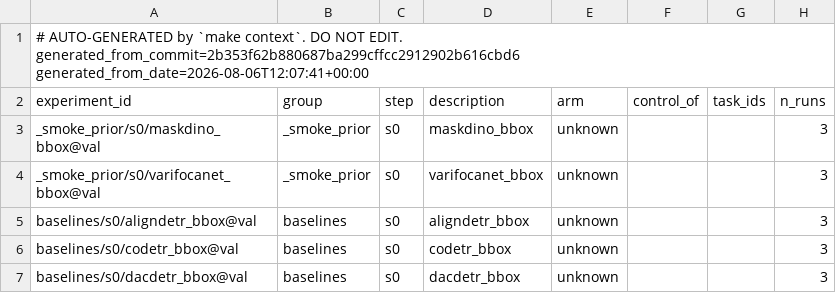
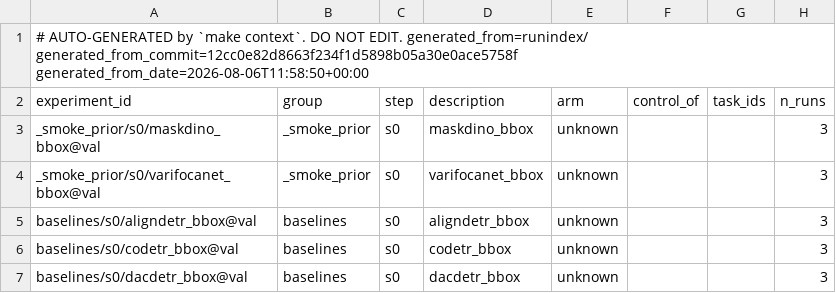
Before and after one commit to takuya3h/m2, a CSV file: context/auto/experiments_summary.csv, drawn as a sheet; only a part is shown; the diff names each change by its address in the sheet, - before the commit and + after, or states it on an @@ line.

Commit message:
fix(context): stamp views with the runindex commit instead of HEAD

```diff
--- a/context/auto/experiments_summary.csv
+++ b/context/auto/experiments_summary.csv
-A1 (experiment_id): …NOT EDIT. generated_from_commit=2b353f62b880687ba299cffcc2912902b616cbd6 generated_from_date=2026-08-06T12:07:41+00:00
+A1 (experiment_id): …NOT EDIT. generated_from=runindex/ generated_from_commit=12cc0e82d8663f234f1d5898b05a30e0ace5758f generated_from_date=2026-08-06T11:58:50+00:00
```
Also changed, not shown: context/auto/verdicts_summary.csv, 4 other files.
